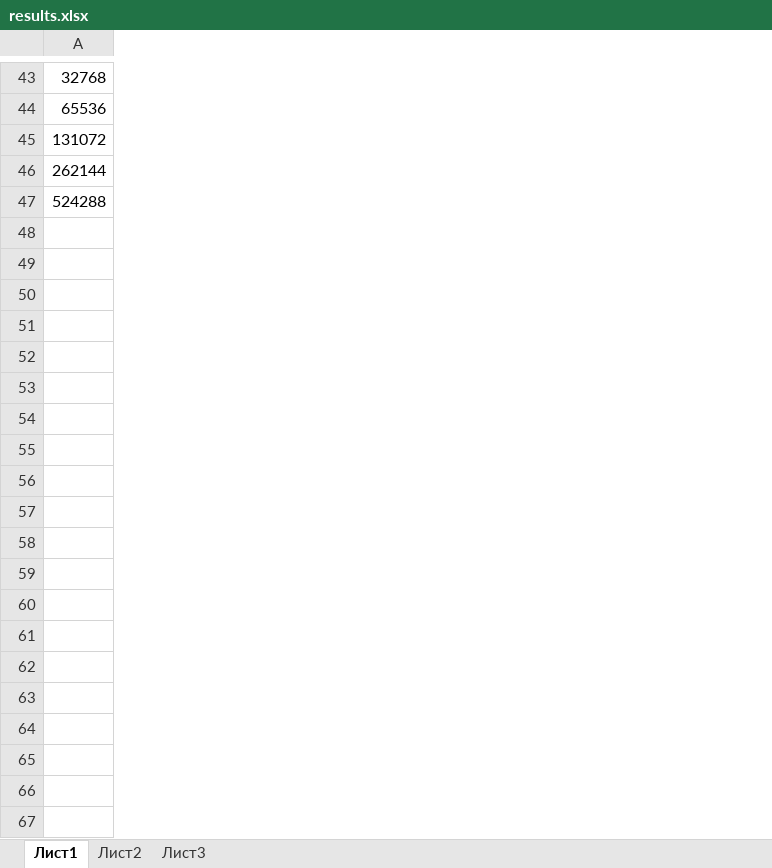
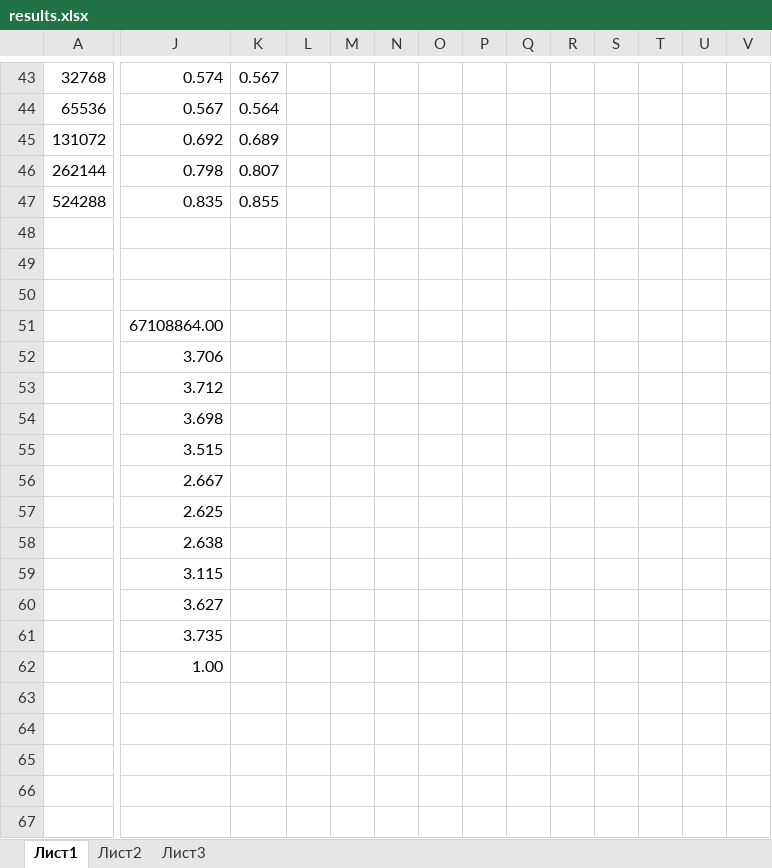
Before and after one commit to cheeseandmacaroni/FFT, an Excel workbook: results.xlsx, sheet Лист1, drawn as a sheet; only a part is shown, gaps mark what is left out; values as stored, in another font and other column widths than the file's, no borders; charts and pictures and conditional formats not drawn; rows hold the shown columns only; the diff covers the shown part only; the diff names each change by its address in the sheet, - before the commit and + after, or states it on an @@ line.

Commit message:
first results of launching on the cluster

```diff
--- a/results.xlsx (sheet Лист1)
+++ b/results.xlsx (sheet Лист1)
+column J, rows 43-47: 0.574 | 0.567 | 0.692 | 0.798 | 0.835
+column K, rows 43-47: 0.567 | 0.564 | 0.689 | 0.807 | 0.855
+column L, empty
+column M, empty
+column N, empty
+column O, empty
+column P, empty
+column Q, empty
+column R, empty
+column S, empty
+column T, empty
+column U, empty
+column V, empty
+row 48: (empty)
+row 49: (empty)
+row 50: (empty)
+row 51:  | 67108864.00
+row 52:  | 3.706
+row 53:  | 3.712
+row 54:  | 3.698
+row 55:  | 3.515
+row 56:  | 2.667
+row 57:  | 2.625
+row 58:  | 2.638
+row 59:  | 3.115
+row 60:  | 3.627
+row 61:  | 3.735
+row 62:  | 1.00
+row 63: (empty)
+row 64: (empty)
+row 65: (empty)
+row 66: (empty)
+row 67: (empty)
```
Also changed, not shown: 28 added rows elsewhere in this sheet, charts or pictures, 3 other files.
